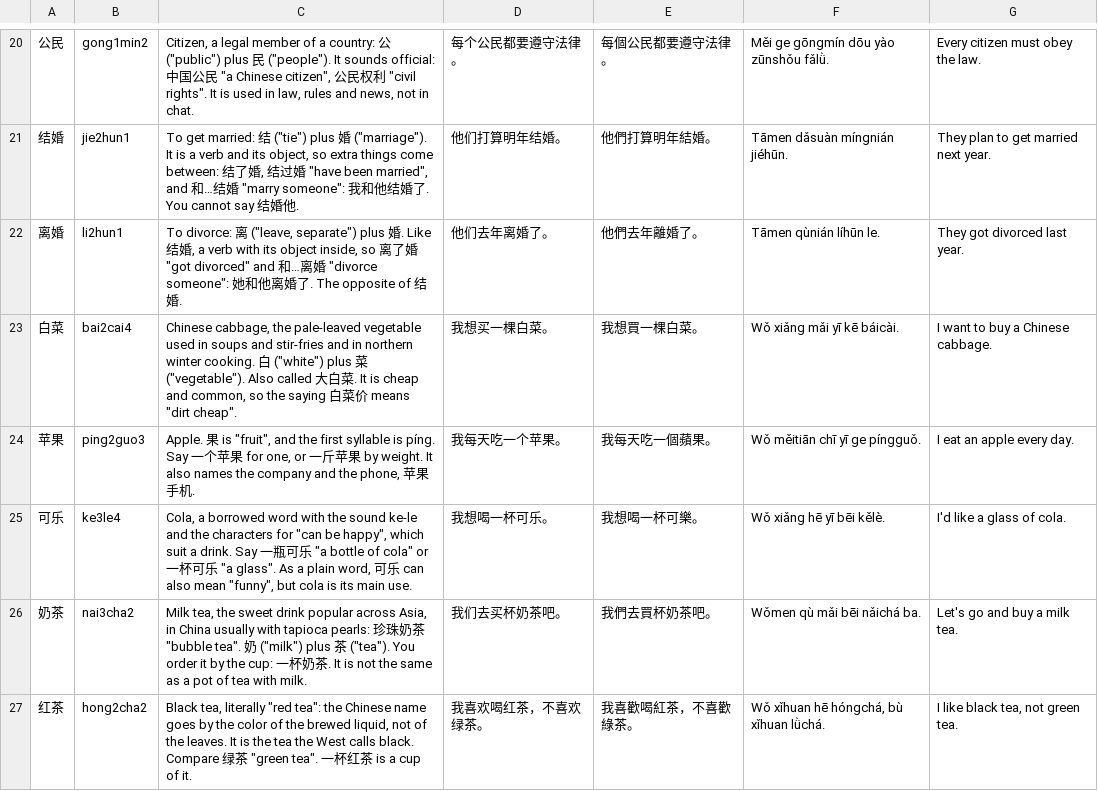
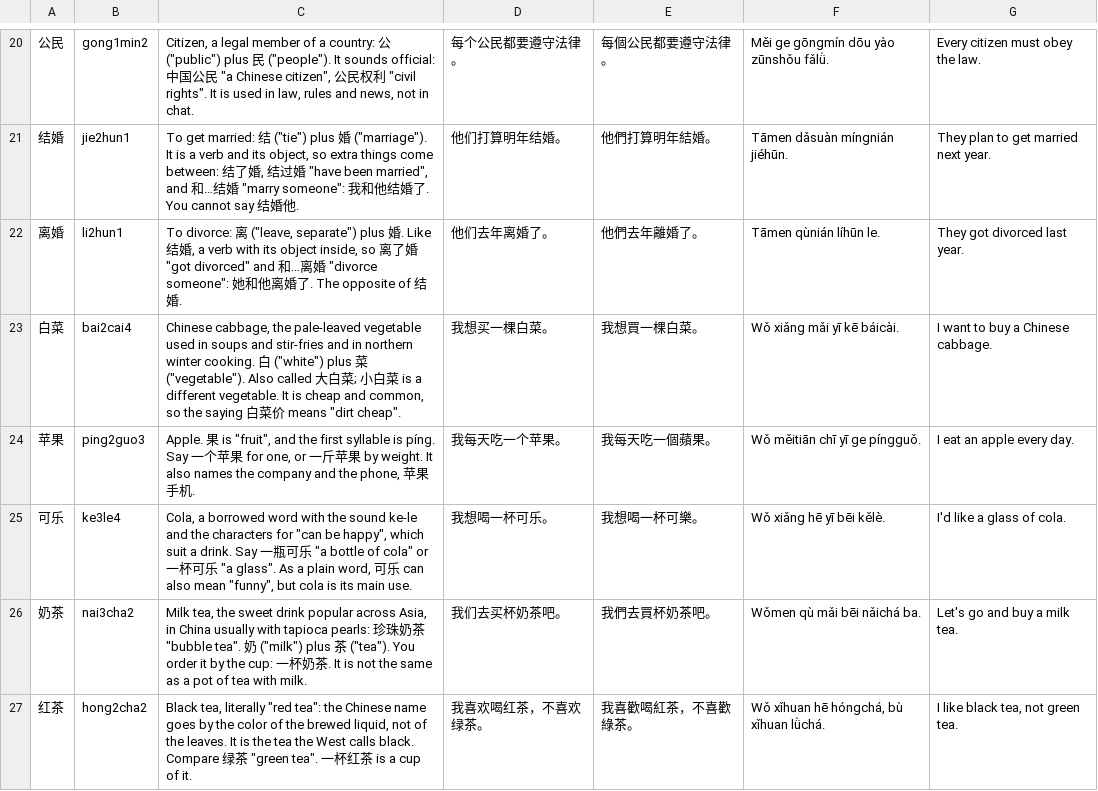
Before and after one commit to BunnyApocalypse/yutu-chinese, a TSV file: data/notes/hsk-3.0-3.tsv, drawn as a sheet; only a part is shown, gaps mark what is left out; the diff covers the shown part only.

```diff
--- a/data/notes/hsk-3.0-3.tsv
+++ b/data/notes/hsk-3.0-3.tsv
@@ -22,3 +22,3 @@
 离婚	li2hun1	"To divorce": 离 ("leave, separate") plus 婚. Like 结婚, a verb with its object inside, so 离了婚 "got divorced" and 和…离婚 "divorce someone": 她和他离婚了. The opposite of 结婚.	他们去年离婚了。	他們去年離婚了。	Tāmen qùnián líhūn le.	They got divorced last year.
-白菜	bai2cai4	"Chinese cabbage", the pale-leaved vegetable used in soups and stir-fries and in northern winter cooking. 白 ("white") plus 菜 ("vegetable"). Also called 大白菜. It is cheap and common, so the saying 白菜价 means "dirt cheap".	我想买一棵白菜。	我想買一棵白菜。	Wǒ xiǎng mǎi yī kē báicài.	I want to buy a Chinese cabbage.
+白菜	bai2cai4	"Chinese cabbage", the pale-leaved vegetable used in soups and stir-fries and in northern winter cooking. 白 ("white") plus 菜 ("vegetable"). Also called 大白菜; 小白菜 is a different vegetable. It is cheap and common, so the saying 白菜价 means "dirt cheap".	我想买一棵白菜。	我想買一棵白菜。	Wǒ xiǎng mǎi yī kē báicài.	I want to buy a Chinese cabbage.
 苹果	ping2guo3	"Apple". 果 is "fruit", and the first syllable is píng. Say 一个苹果 for one, or 一斤苹果 by weight. It also names the company and the phone, 苹果手机.	我每天吃一个苹果。	我每天吃一個蘋果。	Wǒ měitiān chī yī ge píngguǒ.	I eat an apple every day.
```
Also changed, not shown: 10 edited cells elsewhere in this file, 2 other files.
